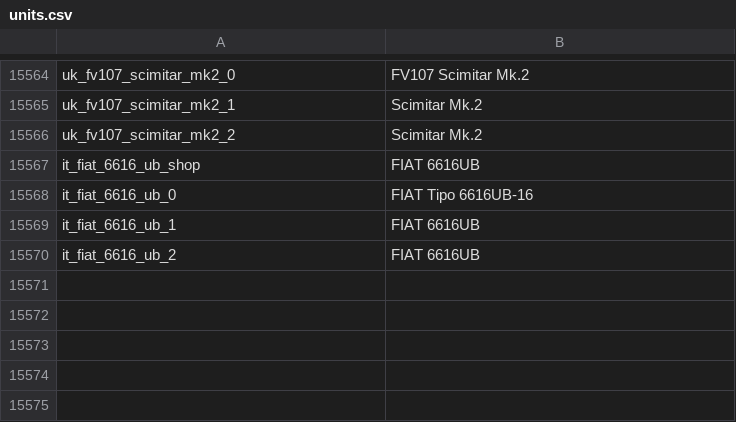
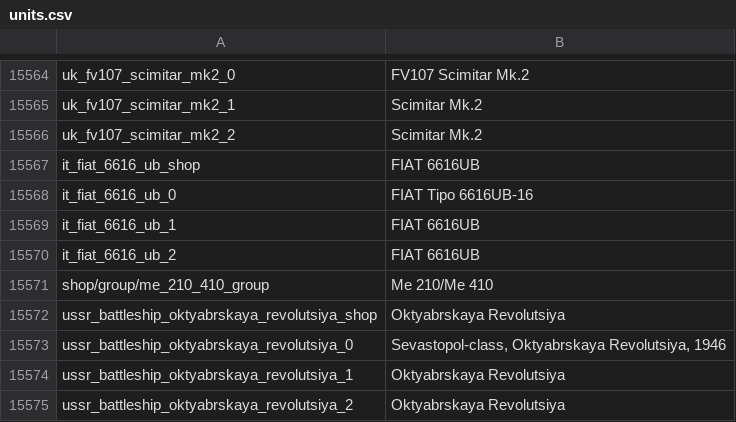
Before and after one commit to bwbw89/WT-Localization, a CSV file: units.csv, drawn as a sheet; only a part is shown, gaps mark what is left out; the diff names each change by its address in the sheet, - before the commit and + after, or states it on an @@ line.

Commit message:
2.57.1.85
Guardian of the Baltic Sea Event

```diff
--- a/units.csv
+++ b/units.csv
+row 15571: shop/group/me_210_410_group | Me 210/Me 410
+row 15572: ussr_battleship_oktyabrskaya_revolutsiya_shop | Oktyabrskaya Revolutsiya
+row 15573: ussr_battleship_oktyabrskaya_revolutsiya_0 | Sevastopol-class, Oktyabrskaya Revolutsiya, 1946
+row 15574: ussr_battleship_oktyabrskaya_revolutsiya_1 | Oktyabrskaya Revolutsiya
+row 15575: ussr_battleship_oktyabrskaya_revolutsiya_2 | Oktyabrskaya Revolutsiya
```
